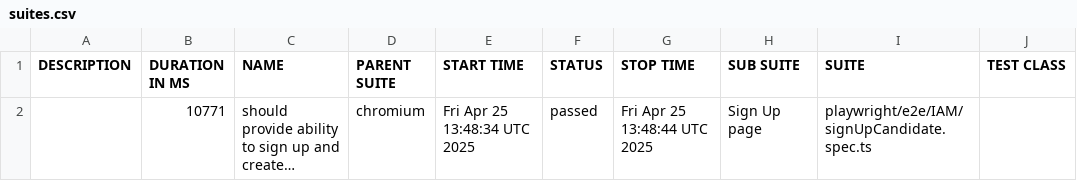
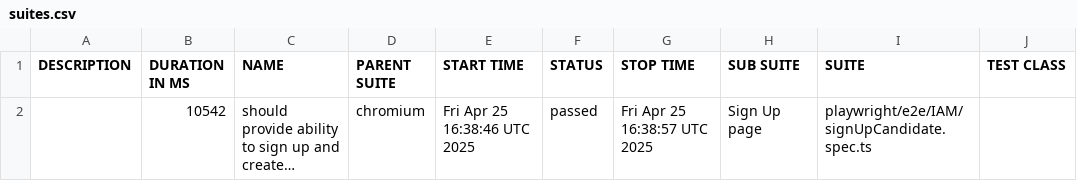
Before and after one commit to iBrianWarner/qa_pw_huntd_test_framework, a CSV file: data/suites.csv, drawn as a sheet; only a part is shown; long unchanged cells end in …; the diff names each change by its address in the sheet, - before the commit and + after, or states it on an @@ line.

```diff
--- a/data/suites.csv
+++ b/data/suites.csv
-B2 (DURATION IN MS): 10771
+B2 (DURATION IN MS): 10542
-E2 (START TIME): Fri Apr 25 13:48:34 UTC 2025
+E2 (START TIME): Fri Apr 25 16:38:46 UTC 2025
-G2 (STOP TIME): Fri Apr 25 13:48:44 UTC 2025
+G2 (STOP TIME): Fri Apr 25 16:38:57 UTC 2025
```
Also changed, not shown: 16 other files.
